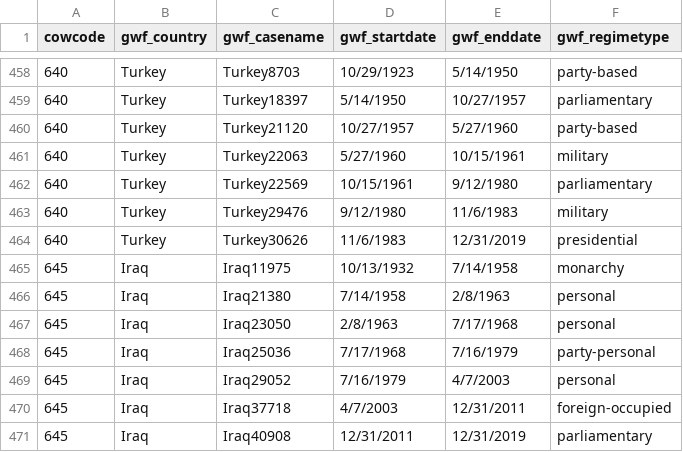
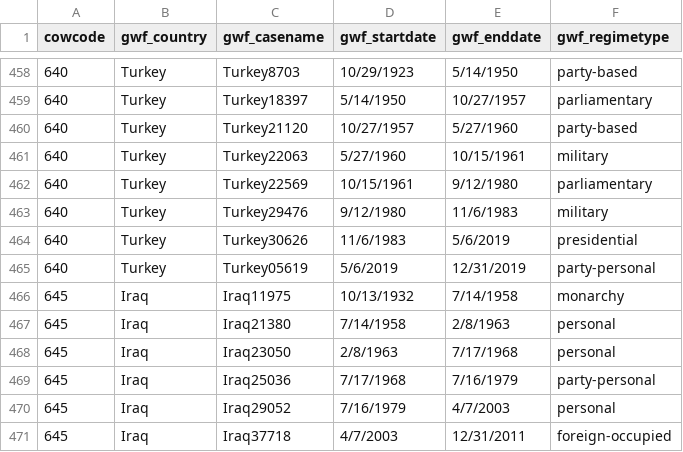
Before and after one commit to OEFDataScience/Lagrange, a CSV file: data_sets/regime_list.csv, drawn as a sheet; only a part is shown, gaps mark what is left out; the shorter side is filled out with more unchanged rows.

Commit message:
regime update

```diff
--- a/data_sets/regime_list.csv
+++ b/data_sets/regime_list.csv
@@ -463,3 +463,4 @@ cowcode,gwf_country,gwf_casename,gwf_startdate,gwf_enddate,gwf_regimetype
 640,Turkey,Turkey29476,9/12/1980,11/6/1983,military
-640,Turkey,Turkey30626,11/6/1983,12/31/2019,presidential
+640,Turkey,Turkey30626,11/6/1983,5/6/2019,presidential
+640,Turkey,Turkey05619,5/6/2019,12/31/2019,party-personal
 645,Iraq,Iraq11975,10/13/1932,7/14/1958,monarchy
```
Also changed, not shown: 1 other file.
